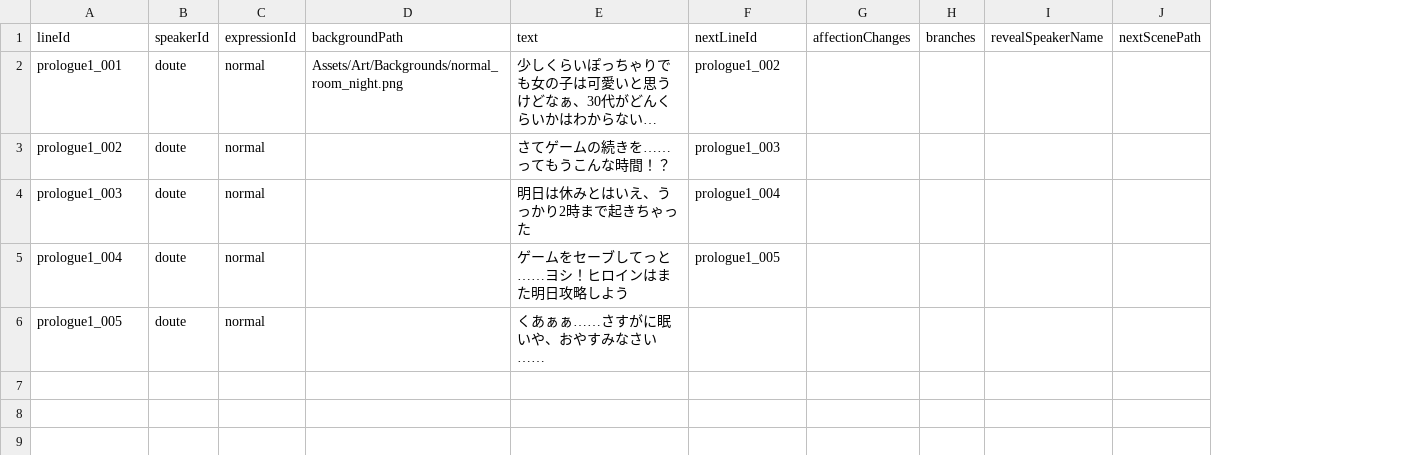
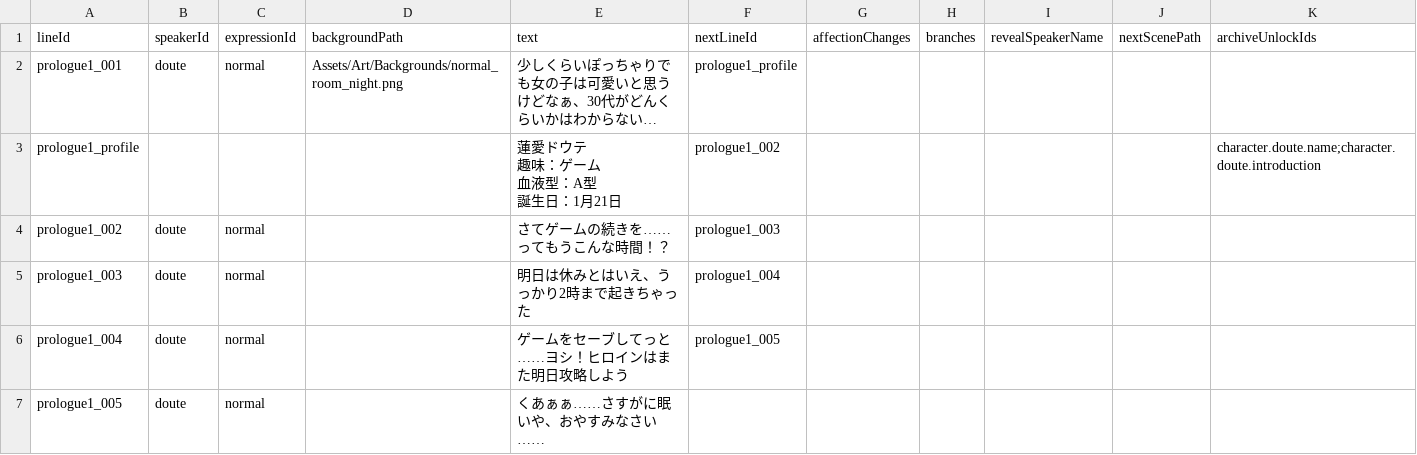
Before and after one commit to takugen31/SousakuTeam8, a CSV file: Assets/Dialogue/CSV/Prologue/prologue1.csv, drawn as a sheet; long unchanged cells end in …; addresses are those after the commit; ↵ is a line break in a cell; the diff names each change by its address in the sheet, - before the commit and + after, or states it on an @@ line.

```diff
--- a/Assets/Dialogue/CSV/Prologue/prologue1.csv
+++ b/Assets/Dialogue/CSV/Prologue/prologue1.csv
+column K (archiveUnlockIds), empty
-F2 (nextLineId): prologue1_002
+F2 (nextLineId): prologue1_profile
+row 3: prologue1_profile |  |  |  | 蓮愛ドウテ ↵ 趣味：ゲーム ↵ 血液型：A型 ↵ 誕生日：1月21日 | prologue1_002 |  |  |  |  | character.doute.name;character.doute.introduction
```
Also changed, not shown: Assets/Dialogue/CSV/Prologue/prologue_game.csv, 7 other files.
